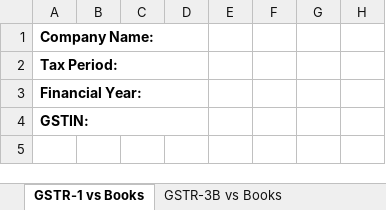
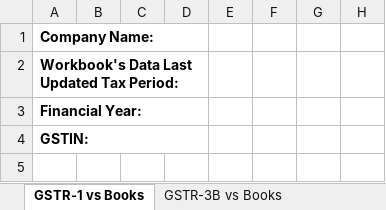
Before and after one commit to theprinceraj/sheetra, an Excel workbook: public/workbook-template.xlsx, sheet GSTR-1 vs Books, drawn as a sheet; only a part is shown; values as stored, in another font and other column widths than the file's, no borders; the diff names each change by its address in the sheet, - before the commit and + after, or states it on an @@ line.

Commit message:
feat: enhance writeField method to concatenate string values in NewExcelGenerator

```diff
--- a/public/workbook-template.xlsx (sheet GSTR-1 vs Books)
+++ b/public/workbook-template.xlsx (sheet GSTR-1 vs Books)
-A2: Tax Period:
+A2: Workbook's Data Last Updated Tax Period:
```
Also changed, not shown: 1 other file.
